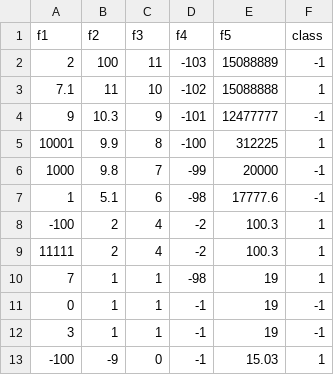
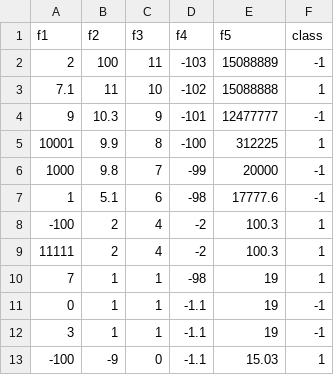
Before and after one commit to matanliber/ml-final-test-db, a CSV file: test_db.csv, drawn as a sheet.

Commit message:
update

```diff
--- a/test_db.csv
+++ b/test_db.csv
@@ -10,4 +10,4 @@ f1,f2,f3,f4,f5,class
 7,1,1,-98,19,1
-0,1,1,-1,19,-1
-3,1,1,-1,19,-1
--100,-9,0,-1,15.03,1
+0,1,1,-1.1,19,-1
+3,1,1,-1.1,19,-1
+-100,-9,0,-1.1,15.03,1
```
